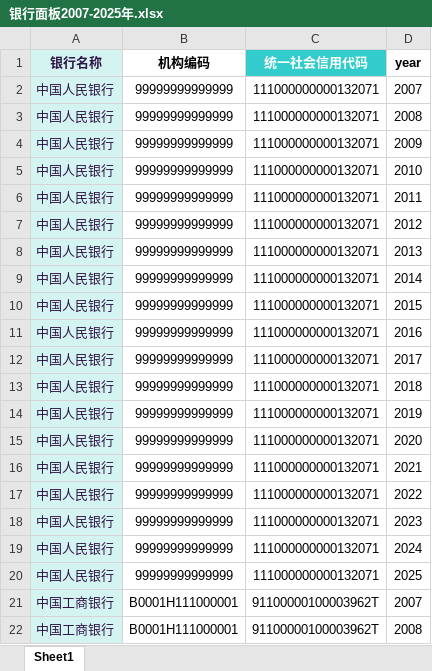
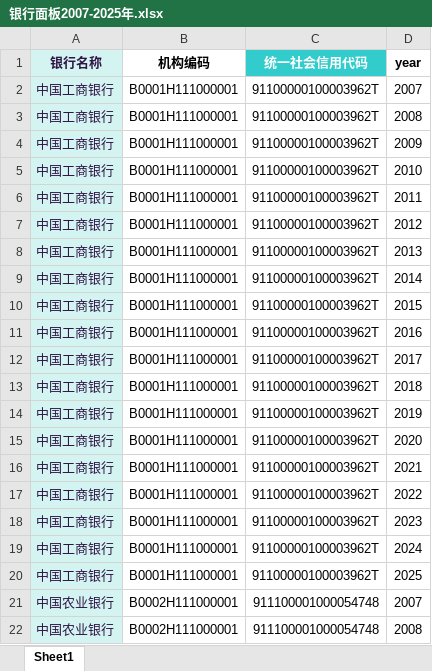
Before and after one commit to lizhenbimsa/data_antigravity_project, an Excel workbook: news_process/config/银行面板2007-2025年.xlsx, sheet Sheet1, drawn as a sheet; only a part is shown; the shorter side is filled out with more unchanged rows; values as stored, in another font and other column widths than the file's, no borders; the diff names each change by its address in the sheet, - before the commit and + after, or states it on an @@ line.

```diff
--- a/news_process/config/银行面板2007-2025年.xlsx (sheet Sheet1)
+++ b/news_process/config/银行面板2007-2025年.xlsx (sheet Sheet1)
-row 2: 中国人民银行 | 99999999999999 | 111000000000132071 | 2007
-row 3: 中国人民银行 | 99999999999999 | 111000000000132071 | 2008
-row 4: 中国人民银行 | 99999999999999 | 111000000000132071 | 2009
-row 5: 中国人民银行 | 99999999999999 | 111000000000132071 | 2010
-row 6: 中国人民银行 | 99999999999999 | 111000000000132071 | 2011
-row 7: 中国人民银行 | 99999999999999 | 111000000000132071 | 2012
-row 8: 中国人民银行 | 99999999999999 | 111000000000132071 | 2013
-row 9: 中国人民银行 | 99999999999999 | 111000000000132071 | 2014
-row 10: 中国人民银行 | 99999999999999 | 111000000000132071 | 2015
-row 11: 中国人民银行 | 99999999999999 | 111000000000132071 | 2016
-row 12: 中国人民银行 | 99999999999999 | 111000000000132071 | 2017
-row 13: 中国人民银行 | 99999999999999 | 111000000000132071 | 2018
-row 14: 中国人民银行 | 99999999999999 | 111000000000132071 | 2019
-row 15: 中国人民银行 | 99999999999999 | 111000000000132071 | 2020
-row 16: 中国人民银行 | 99999999999999 | 111000000000132071 | 2021
-row 17: 中国人民银行 | 99999999999999 | 111000000000132071 | 2022
-row 18: 中国人民银行 | 99999999999999 | 111000000000132071 | 2023
-row 19: 中国人民银行 | 99999999999999 | 111000000000132071 | 2024
-row 20: 中国人民银行 | 99999999999999 | 111000000000132071 | 2025
```
